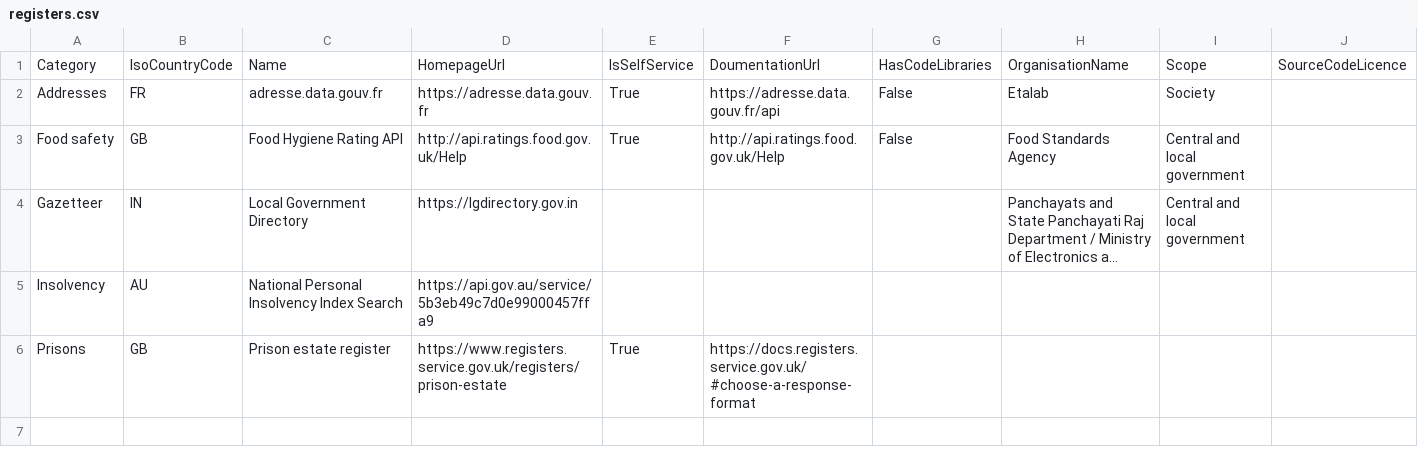
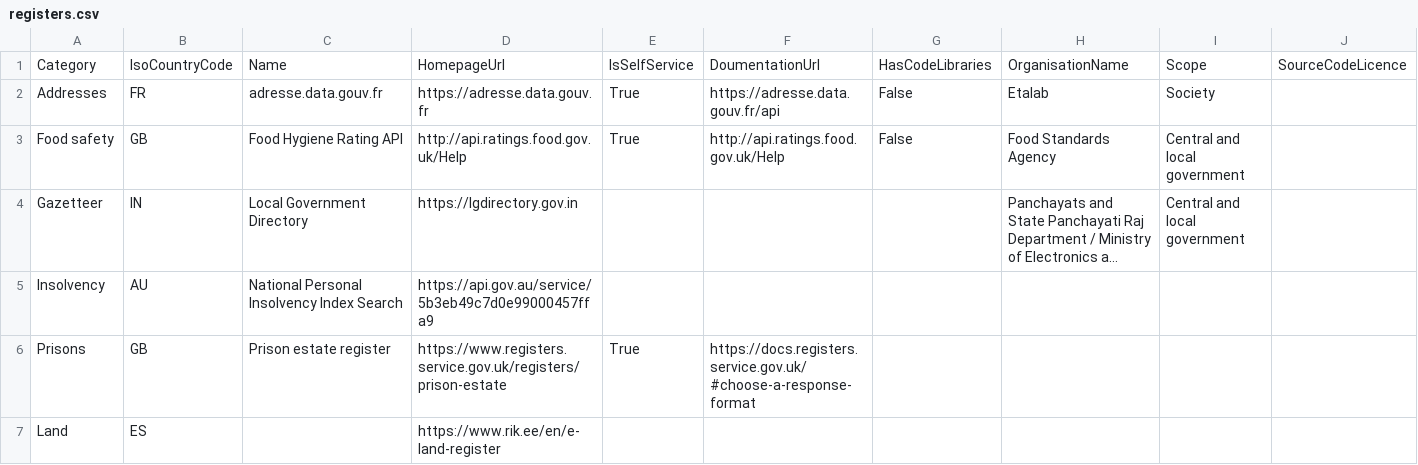
Before and after one commit to platformland/government-common-platforms, a CSV file: data/registers.csv, drawn as a sheet; only a part is shown; long unchanged cells end in …; rows hold the shown columns only; the diff names each change by its address in the sheet, - before the commit and + after, or states it on an @@ line.

Commit message:
Update registers.csv

```diff
--- a/data/registers.csv
+++ b/data/registers.csv
+row 7: Land | ES |  | https://www.rik.ee/en/e-land-register
```
